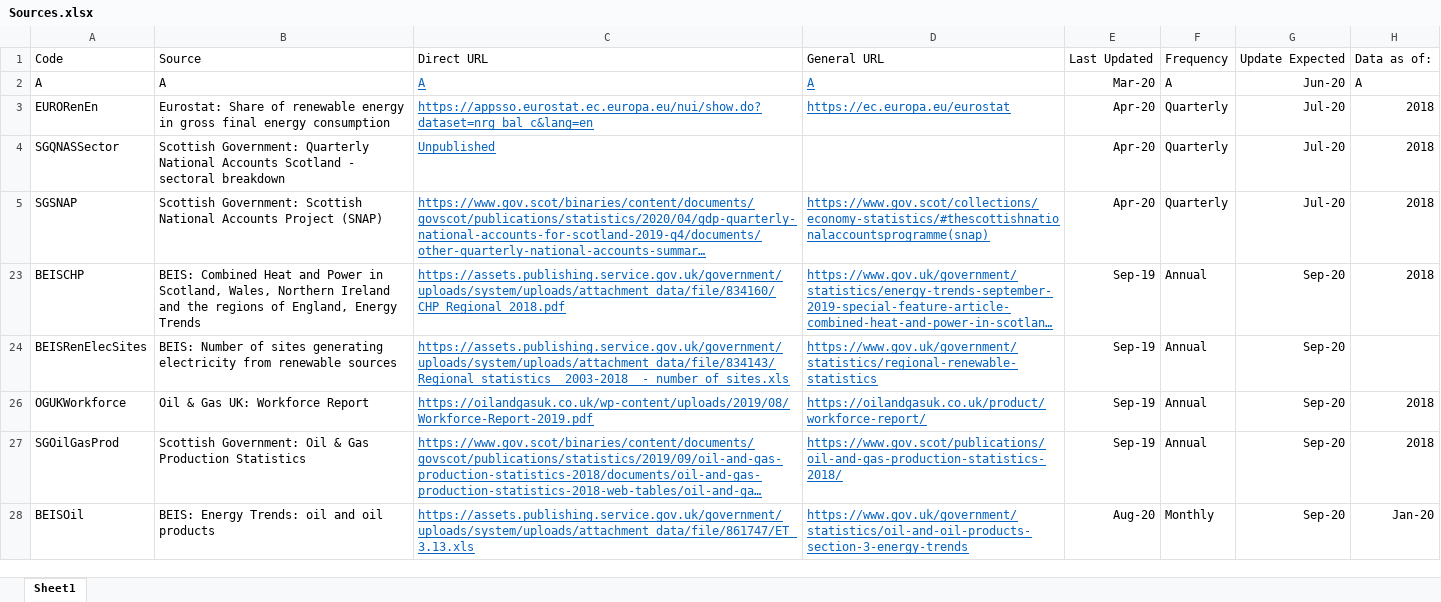
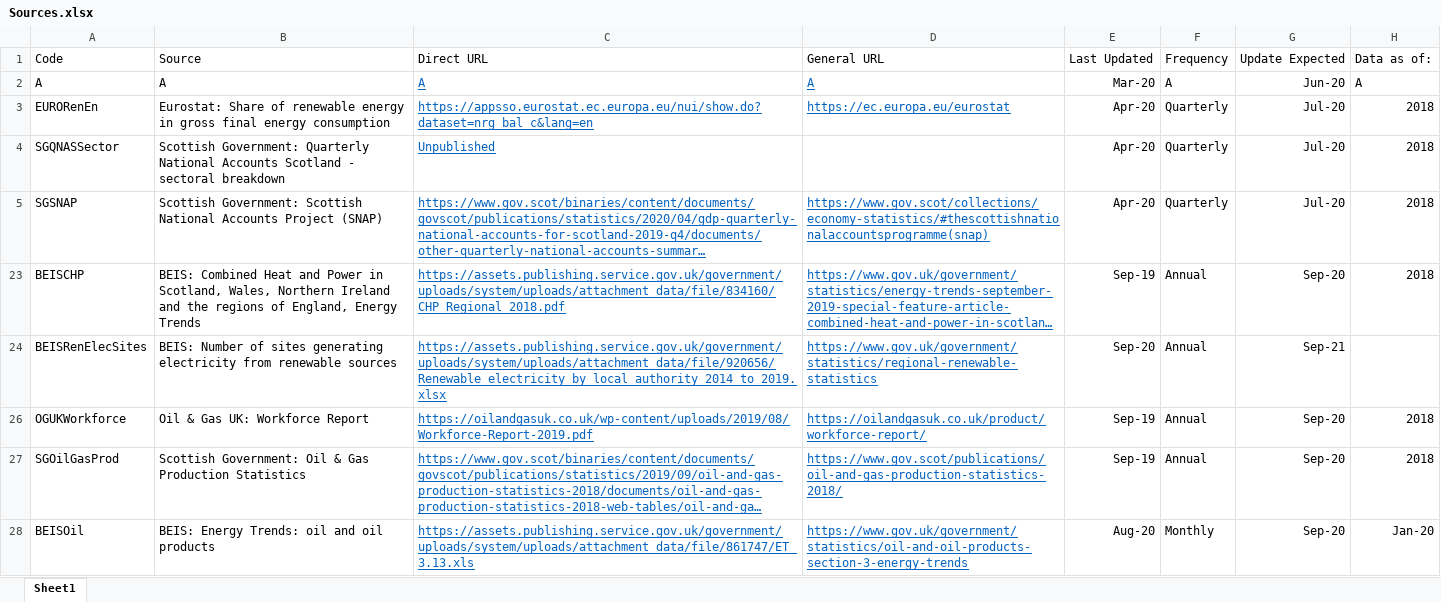
Before and after one commit to ischerr/Scottish-Energy-Statistics-Hub, an Excel workbook: Structure/Sources.xlsx, sheet Sheet1, drawn as a sheet; long unchanged cells end in …; values as stored, in another font and other column widths than the file's, no borders; table styles not drawn; the diff names each change by its address in the sheet, - before the commit and + after, or states it on an @@ line.

```diff
--- a/Structure/Sources.xlsx (sheet Sheet1)
+++ b/Structure/Sources.xlsx (sheet Sheet1)
-C24: https://assets.publishing.service.gov.uk/government/uploads/system/uploads/attachment_data/file/834143/Regional_statistics__2003-2018__-_number_of_sites.xls
+C24: https://assets.publishing.service.gov.uk/government/uploads/system/uploads/attachment_data/file/920656/Renewable_electricity_by_local_authority_2014_to_2019.xlsx
-E24: Sep-19
+E24: Sep-20
-G24: Sep-20
+G24: Sep-21
```
Also changed, not shown: 2 other files.
